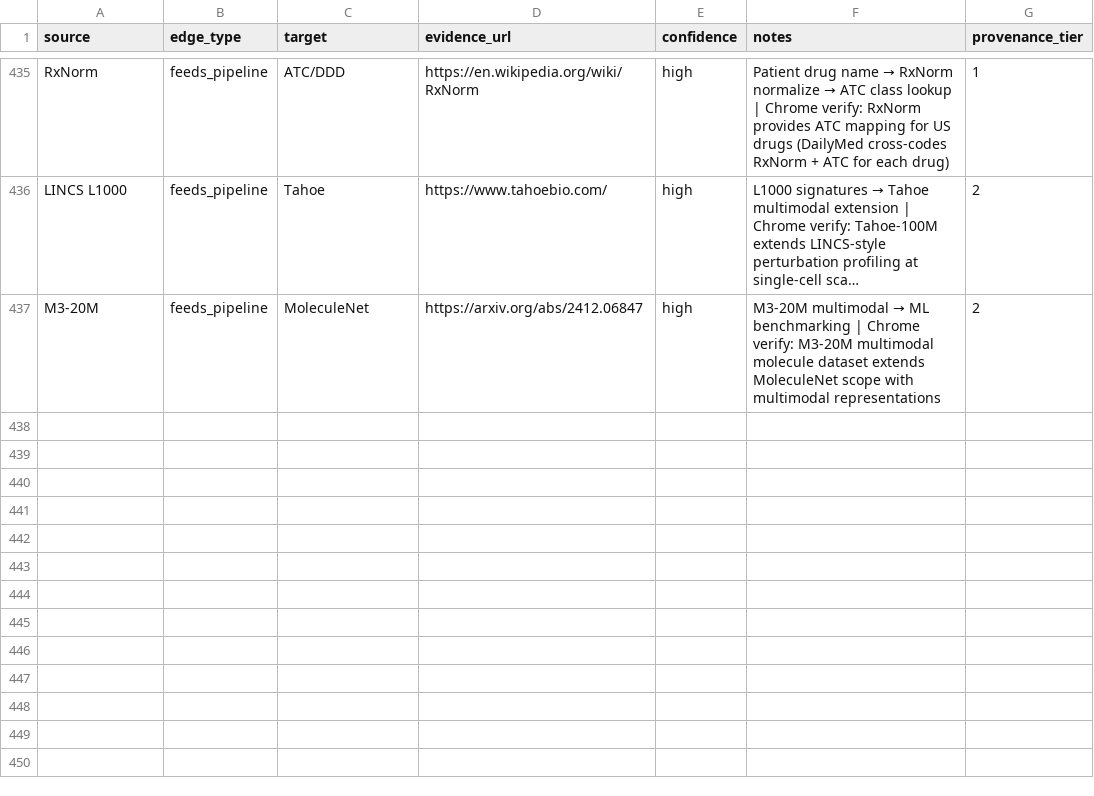
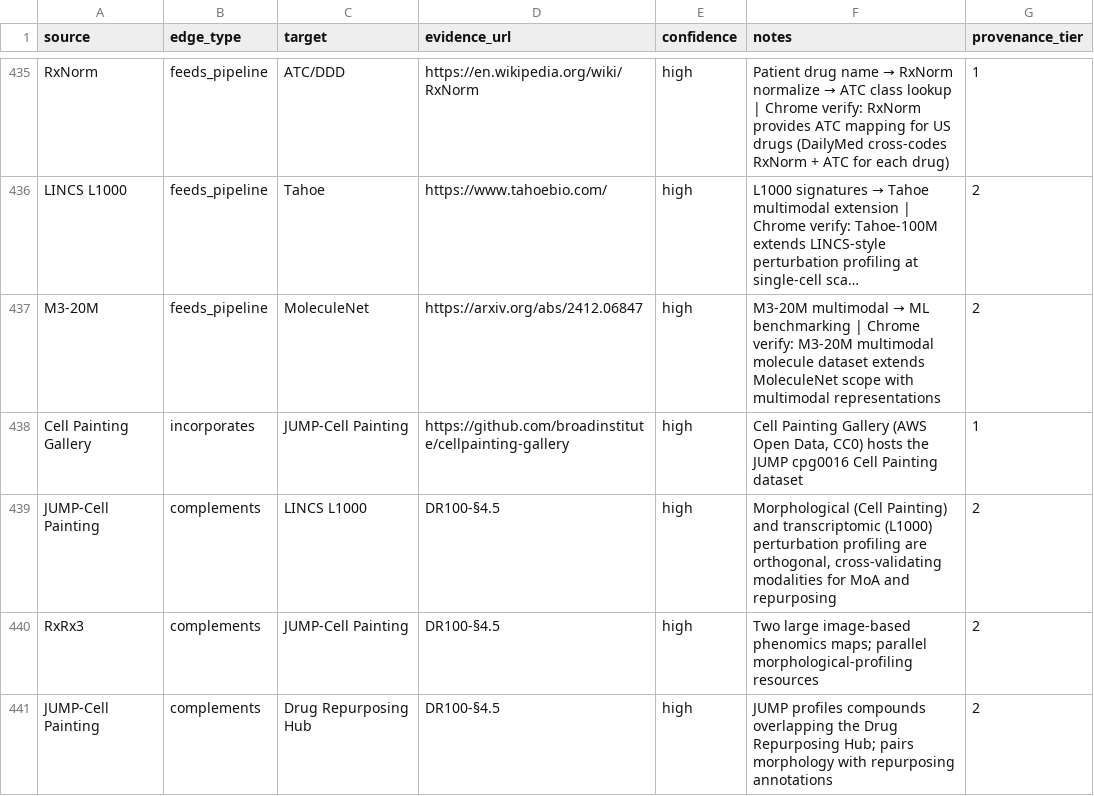
Before and after one commit to QSong-github/DR100, a CSV file: rig/rig_edges_v1.csv, drawn as a sheet; only a part is shown, gaps mark what is left out; long unchanged cells end in …; the diff names each change by its address in the sheet, - before the commit and + after, or states it on an @@ line.

```diff
--- a/rig/rig_edges_v1.csv
+++ b/rig/rig_edges_v1.csv
+row 438: Cell Painting Gallery | incorporates | JUMP-Cell Painting | https://github.com/broadinstitute/cellpainting-gallery | high | Cell Painting Gallery (AWS Open Data, CC0) hosts the JUMP cpg0016 Cell Painting dataset | 1
+row 439: JUMP-Cell Painting | complements | LINCS L1000 | DR100-§4.5 | high | Morphological (Cell Painting) and transcriptomic (L1000) perturbation profiling are orthogonal, cross-validating modalities for MoA and repurposing | 2
+row 440: RxRx3 | complements | JUMP-Cell Painting | DR100-§4.5 | high | Two large image-based phenomics maps; parallel morphological-profiling resources | 2
+row 441: JUMP-Cell Painting | complements | Drug Repurposing Hub | DR100-§4.5 | high | JUMP profiles compounds overlapping the Drug Repurposing Hub; pairs morphology with repurposing annotations | 2
```
Also changed, not shown: registry/drug_centric.tsv, rig/edges.csv, 13 other files.
